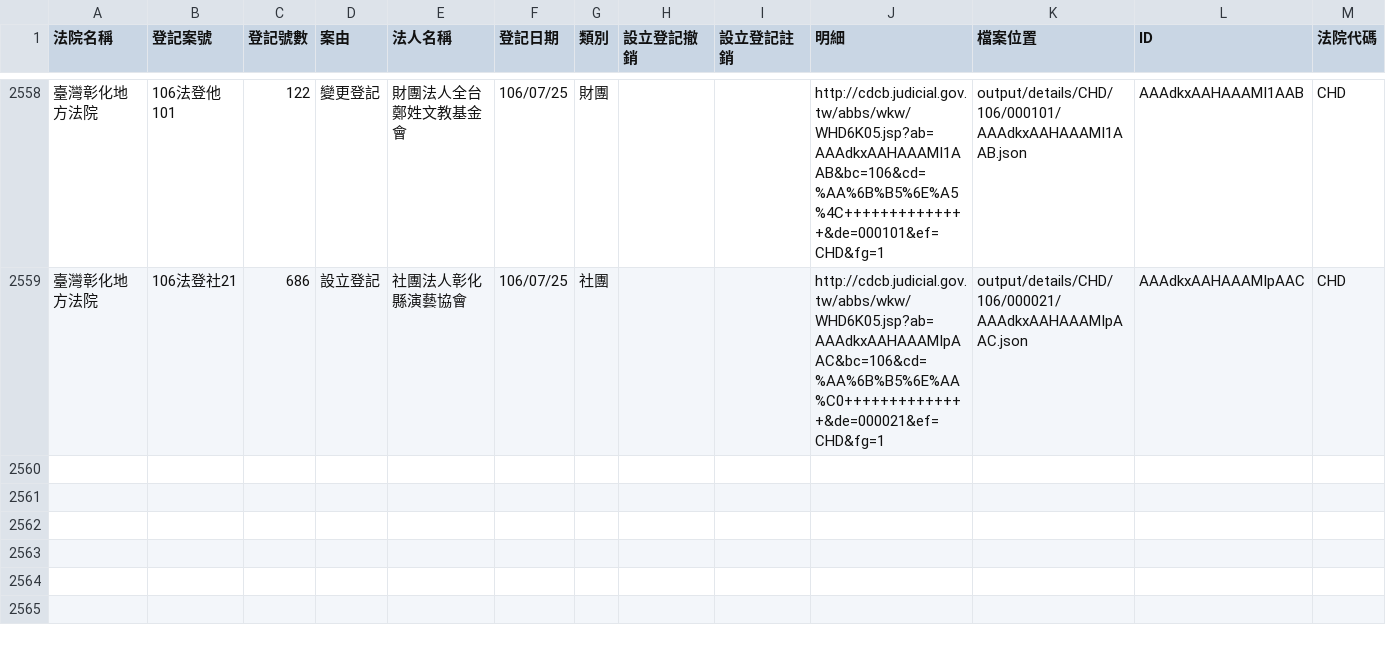
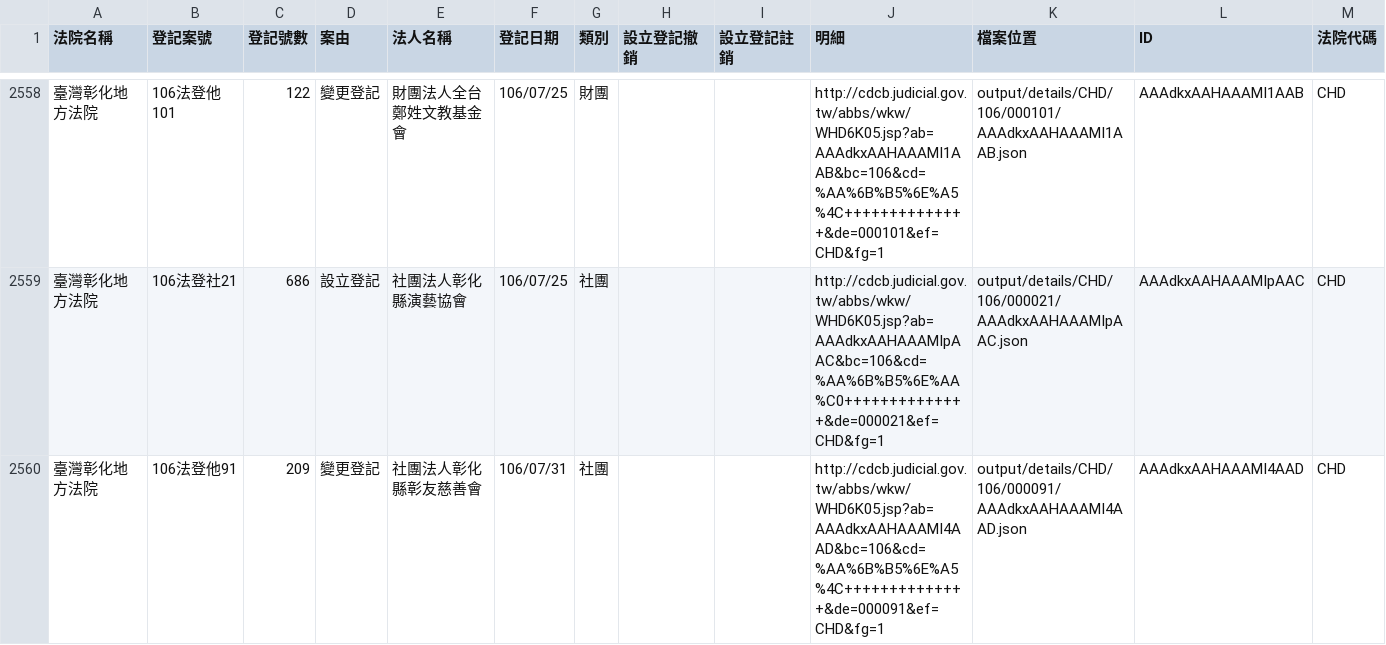
Before and after one commit to g0v/foundationtw, a CSV file: output/lists/CHD.csv, drawn as a sheet; only a part is shown, gaps mark what is left out.

```diff
--- a/output/lists/CHD.csv
+++ b/output/lists/CHD.csv
@@ -2559 +2559,2 @@
 臺灣彰化地方法院,106法登社21,686,設立登記,社團法人彰化縣演藝協會,106/07/25,社團,,,http://cdcb.judicial.gov.tw/abbs/wkw/WHD6K05.jsp?ab=AAAdkxAAHAAAMIpAAC&bc=106&cd=%AA%6B%B5%6E%AA%C0++++++++++++++&de=000021&ef=CHD&fg=1,output/details/CHD/106/000021/AAAdkxAAHAAAMIpAAC.json,AAAdkxAAHAAAMIpAAC,CHD
+臺灣彰化地方法院,106法登他91,209,變更登記,社團法人彰化縣彰友慈善會,106/07/31,社團,,,http://cdcb.judicial.gov.tw/abbs/wkw/WHD6K05.jsp?ab=AAAdkxAAHAAAMI4AAD&bc=106&cd=%AA%6B%B5%6E%A5%4C++++++++++++++&de=000091&ef=CHD&fg=1,output/details/CHD/106/000091/AAAdkxAAHAAAMI4AAD.json,AAAdkxAAHAAAMI4AAD,CHD
```
Also changed, not shown: output/lists/CTD.csv, output/lists/CYD.csv, 30 other files.
